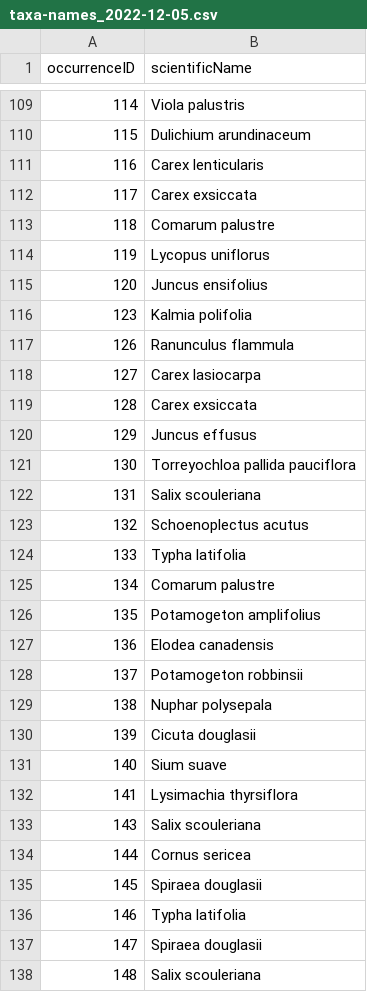
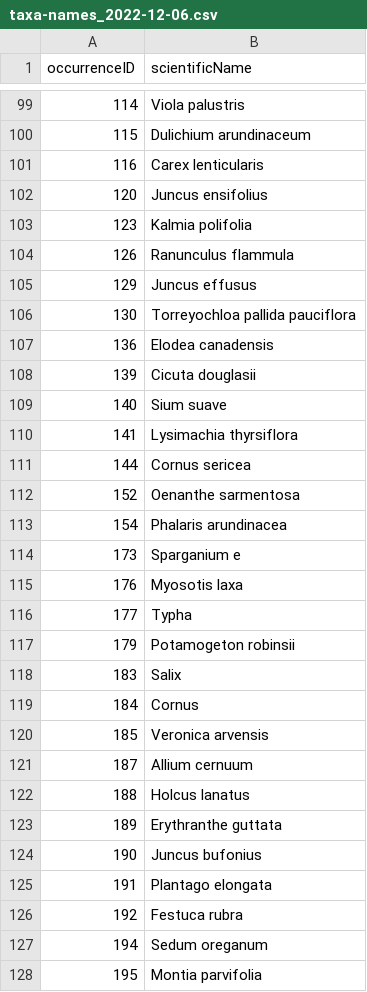
Before and after one commit to lavendermi/Harvey_Janszen_Legacy_Project, a CSV file: data/reference_data/taxonomy/taxa-names_2022-12-06.csv (was data/reference_data/taxonomy/taxa-names_2022-12-05.csv), drawn as a sheet; only a part is shown, gaps mark what is left out; the shorter side is filled out with more unchanged rows; the diff covers the shown part only; the diff names each change by its address in the sheet, - before the commit and + after, or states it on an @@ line.

Commit message:
occurrence data processing part 3: now only selects distinct taxon names for taxonomic name checking and distinct localities to georeference and incorporates the exported products after verification and georefrecning back into the data

```diff
--- a/data/reference_data/taxonomy/taxa-names_2022-12-05.csv
+++ b/data/reference_data/taxonomy/taxa-names_2022-12-06.csv
-row 112: 117 | Carex exsiccata
-row 113: 118 | Comarum palustre
-row 114: 119 | Lycopus uniflorus
-row 118: 127 | Carex lasiocarpa
-row 119: 128 | Carex exsiccata
-row 122: 131 | Salix scouleriana
-row 123: 132 | Schoenoplectus acutus
-row 124: 133 | Typha latifolia
-row 125: 134 | Comarum palustre
-row 126: 135 | Potamogeton amplifolius
-row 128: 137 | Potamogeton robbinsii
-row 129: 138 | Nuphar polysepala
-row 133: 143 | Salix scouleriana
-row 135: 145 | Spiraea douglasii
-row 136: 146 | Typha latifolia
-row 137: 147 | Spiraea douglasii
-row 138: 148 | Salix scouleriana
```
Also changed, not shown: 68 removed rows elsewhere in this file, 16 other files.
